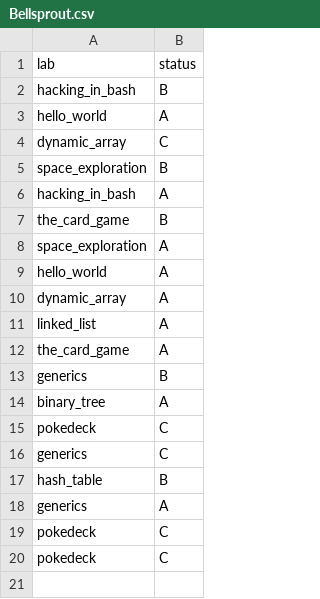
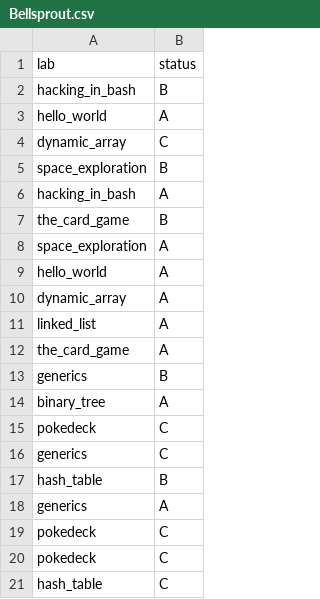
Before and after one commit to ptal/pf2-summer-2023, a CSV file: Bellsprout.csv, drawn as a sheet.

Commit message:
hash table corrections.

```diff
--- a/Bellsprout.csv
+++ b/Bellsprout.csv
@@ -20 +20,2 @@ pokedeck, C
 pokedeck, C
+hash_table, C
```
Also changed, not shown: Gastly.csv, Gengar.csv, 4 other files.
